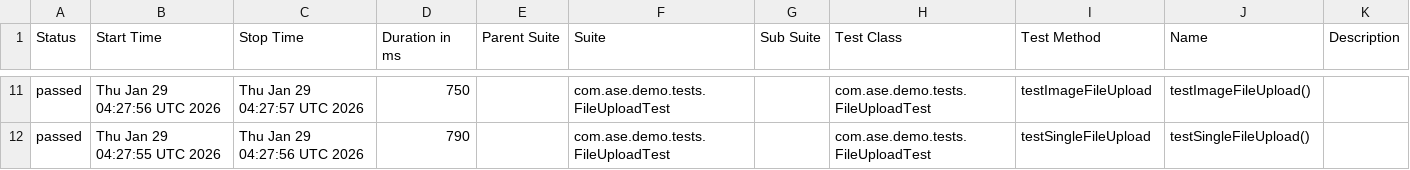
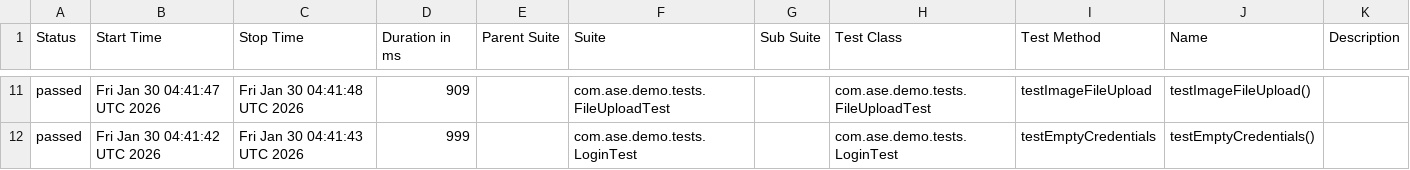
Before and after one commit to Agile-Software-Engineering-25/demo-system-test, a CSV file: full/data/suites.csv, drawn as a sheet; only a part is shown, gaps mark what is left out; the diff covers the shown part only.

```diff
--- a/full/data/suites.csv
+++ b/full/data/suites.csv
@@ -11,2 +11,2 @@
-"passed","Thu Jan 29 04:27:56 UTC 2026","Thu Jan 29 04:27:57 UTC 2026","750","","com.ase.demo.tests.FileUploadTest","","com.ase.demo.tests.FileUploadTest","testImageFileUpload","testImageFileUpload()",""
-"passed","Thu Jan 29 04:27:55 UTC 2026","Thu Jan 29 04:27:56 UTC 2026","790","","com.ase.demo.tests.FileUploadTest","","com.ase.demo.tests.FileUploadTest","testSingleFileUpload","testSingleFileUpload()",""
+"passed","Fri Jan 30 04:41:47 UTC 2026","Fri Jan 30 04:41:48 UTC 2026","909","","com.ase.demo.tests.FileUploadTest","","com.ase.demo.tests.FileUploadTest","testImageFileUpload","testImageFileUpload()",""
+"passed","Fri Jan 30 04:41:42 UTC 2026","Fri Jan 30 04:41:43 UTC 2026","999","","com.ase.demo.tests.LoginTest","","com.ase.demo.tests.LoginTest","testEmptyCredentials","testEmptyCredentials()",""
```
Also changed, not shown: 2 added rows, 2 removed rows and 29 edited cells elsewhere in this file, 36 other files.
